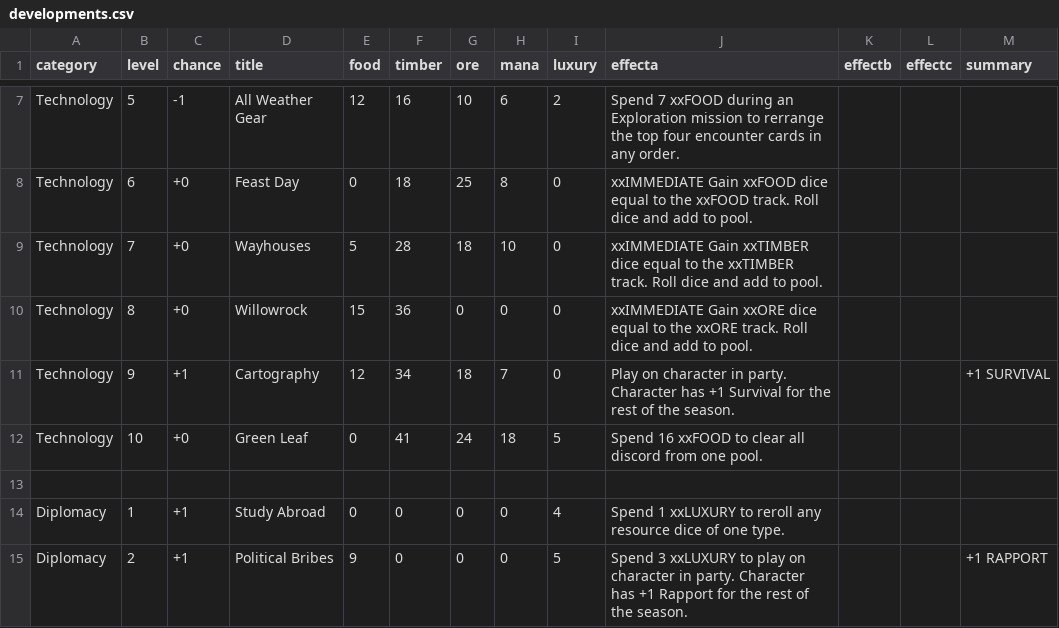
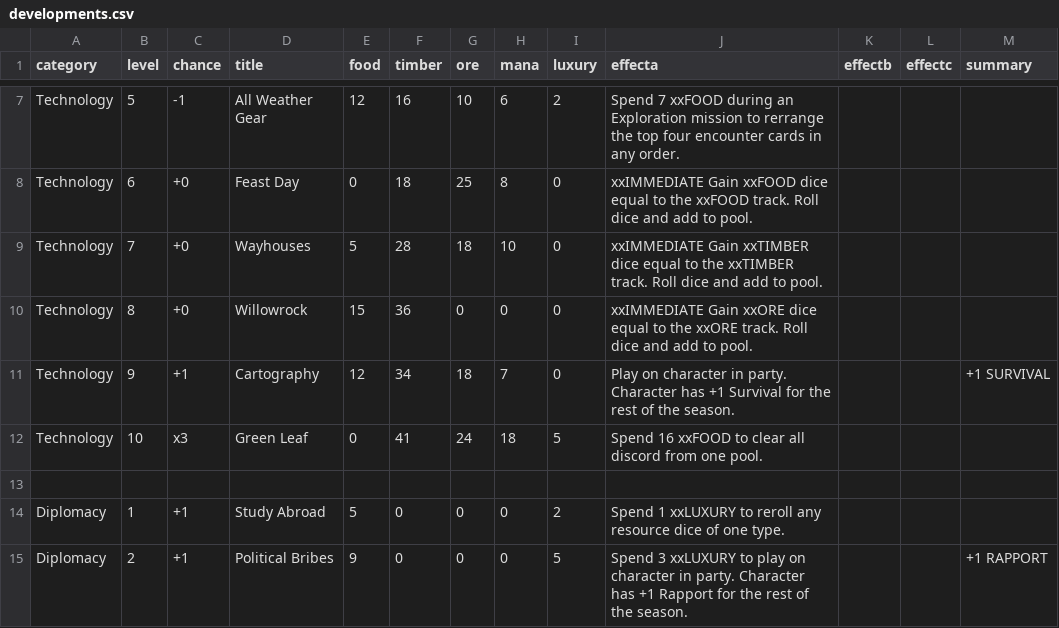
Before and after one commit to ziapeltagames/six-winters, a CSV file: csv/developments.csv, drawn as a sheet; only a part is shown, gaps mark what is left out; the diff covers the shown part only.

```diff
--- a/csv/developments.csv
+++ b/csv/developments.csv
@@ -11,5 +11,5 @@ category,level,chance,title,food,timber,ore,mana,luxury,effecta,effectb,effectc,
 "Technology",9,"+1","Cartography",12,34,18,7,0,"Play on character in party. Character has +1 Survival for the rest of the season.",,,"+1 SURVIVAL"
-"Technology",10,"+0","Green Leaf",0,41,24,18,5,"Spend 16 xxFOOD to clear all discord from one pool."
+"Technology",10,"x3","Green Leaf",0,41,24,18,5,"Spend 16 xxFOOD to clear all discord from one pool."
 
-"Diplomacy",1,"+1","Study Abroad",0,0,0,0,4,"Spend 1 xxLUXURY to reroll any resource dice of one type."
+"Diplomacy",1,"+1","Study Abroad",5,0,0,0,2,"Spend 1 xxLUXURY to reroll any resource dice of one type."
 "Diplomacy",2,"+1","Political Bribes",9,0,0,0,5,"Spend 3 xxLUXURY to play on character in party. Character has +1 Rapport for the rest of the season.",,,"+1 RAPPORT"
```
Also changed, not shown: 8 edited cells elsewhere in this file, csv/character-cards.csv, csv/set-one-locations.csv, 2 other files.
